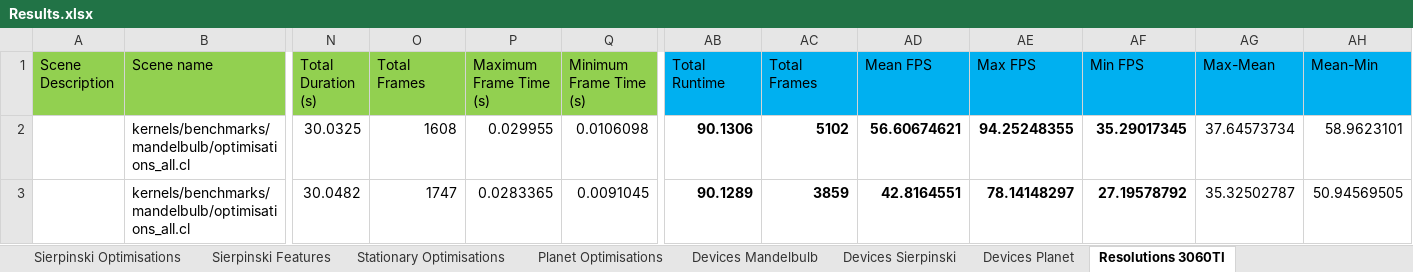
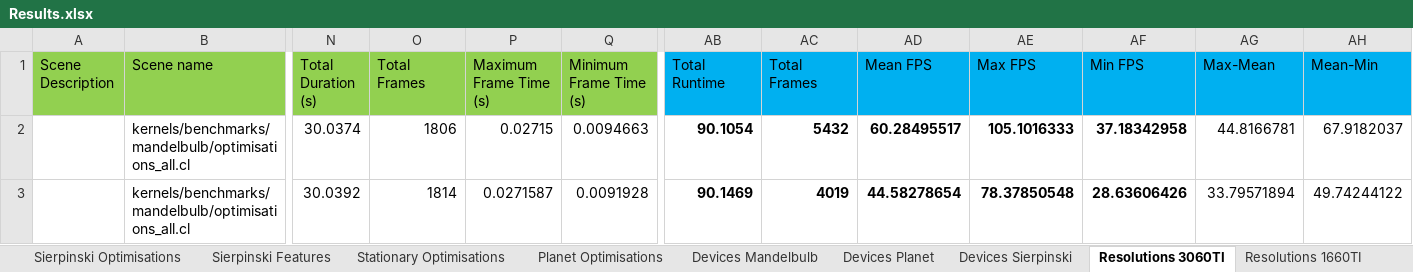
Before and after one commit to SolomonBaarda/fractal-geometry-renderer, an Excel workbook: Deliverable 2/Results.xlsx, sheet Resolutions 3060TI, drawn as a sheet; only a part is shown, gaps mark what is left out; values as stored, in another font and other column widths than the file's, no borders; the diff covers the shown part only; the diff names each change by its address in the sheet, - before the commit and + after, or states it on an @@ line.

```diff
--- a/Deliverable 2/Results.xlsx (sheet Resolutions 3060TI)
+++ b/Deliverable 2/Results.xlsx (sheet Resolutions 3060TI)
+sheet tab: Resolutions 1660TI
@@ sheet tab order changed: Sierpinski Optimisations | Sierpinski Features | Stationary Optimisations | Planet Optimisations | Devices Mandelbulb | Devices Planet | Devices Sierpinski | Resolutions 3060TI | Resolutions 1660TI @@
-N2 (Total Duration (s)): 30.0325
+N2 (Total Duration (s)): 30.0374
-O2 (Total Frames): 1608
+O2 (Total Frames): 1806
-P2 (Maximum Frame Time (s)): 0.029955
+P2 (Maximum Frame Time (s)): 0.02715
-Q2 (Minimum Frame Time (s)): 0.0106098
+Q2 (Minimum Frame Time (s)): 0.0094663
-AB2 (Total Runtime): 90.1306
+AB2 (Total Runtime): 90.1054
-AC2 (Total Frames): 5102
+AC2 (Total Frames): 5432
-AD2 (Mean FPS): 56.60674621
+AD2 (Mean FPS): 60.28495517
-AE2 (Max FPS): 94.25248355
+AE2 (Max FPS): 105.1016333
-AF2 (Min FPS): 35.29017345
+AF2 (Min FPS): 37.18342958
-AG2 (Max-Mean): 37.64573734
+AG2 (Max-Mean): 44.8166781
-AH2 (Mean-Min): 58.9623101
+AH2 (Mean-Min): 67.9182037
-N3 (Total Duration (s)): 30.0482
+N3 (Total Duration (s)): 30.0392
-O3 (Total Frames): 1747
+O3 (Total Frames): 1814
-P3 (Maximum Frame Time (s)): 0.0283365
+P3 (Maximum Frame Time (s)): 0.0271587
-Q3 (Minimum Frame Time (s)): 0.0091045
+Q3 (Minimum Frame Time (s)): 0.0091928
-AB3 (Total Runtime): 90.1289
+AB3 (Total Runtime): 90.1469
-AC3 (Total Frames): 3859
+AC3 (Total Frames): 4019
-AD3 (Mean FPS): 42.8164551
+AD3 (Mean FPS): 44.58278654
-AE3 (Max FPS): 78.14148297
+AE3 (Max FPS): 78.37850548
-AF3 (Min FPS): 27.19578792
+AF3 (Min FPS): 28.63606426
-AG3 (Max-Mean): 35.32502787
+AG3 (Max-Mean): 33.79571894
-AH3 (Mean-Min): 50.94569505
+AH3 (Mean-Min): 49.74244122
```
Also changed, not shown: 92 edited cells elsewhere in this sheet, sheet Devices Sierpinski, sheet Devices Planet, sheet Devices Mandelbulb, charts or pictures, 2 other files.
